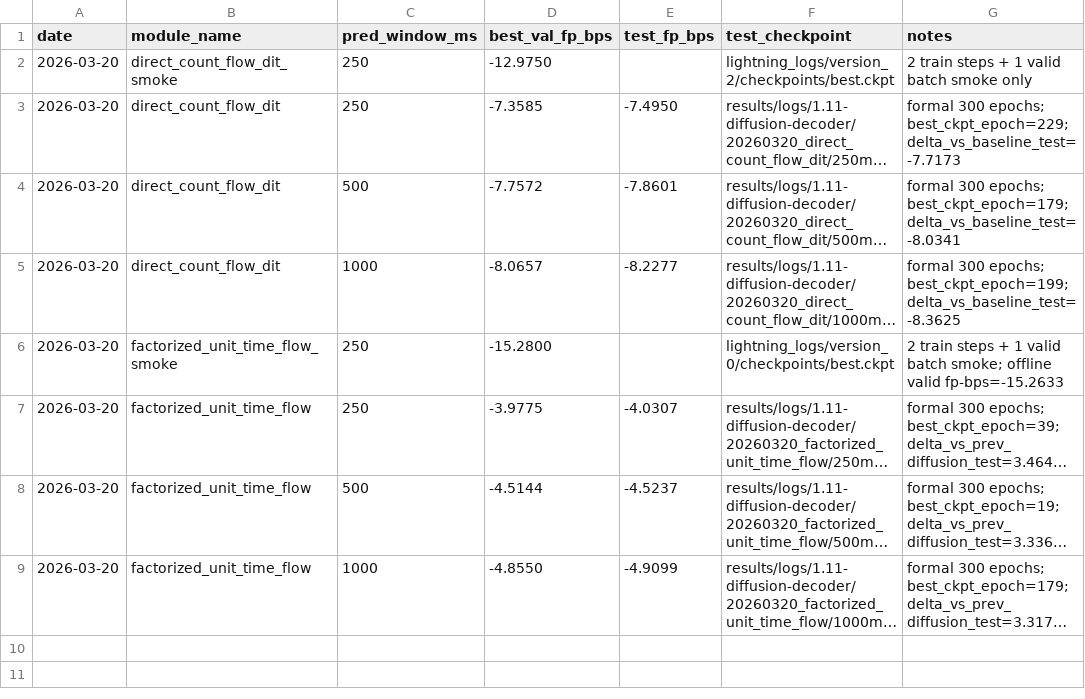
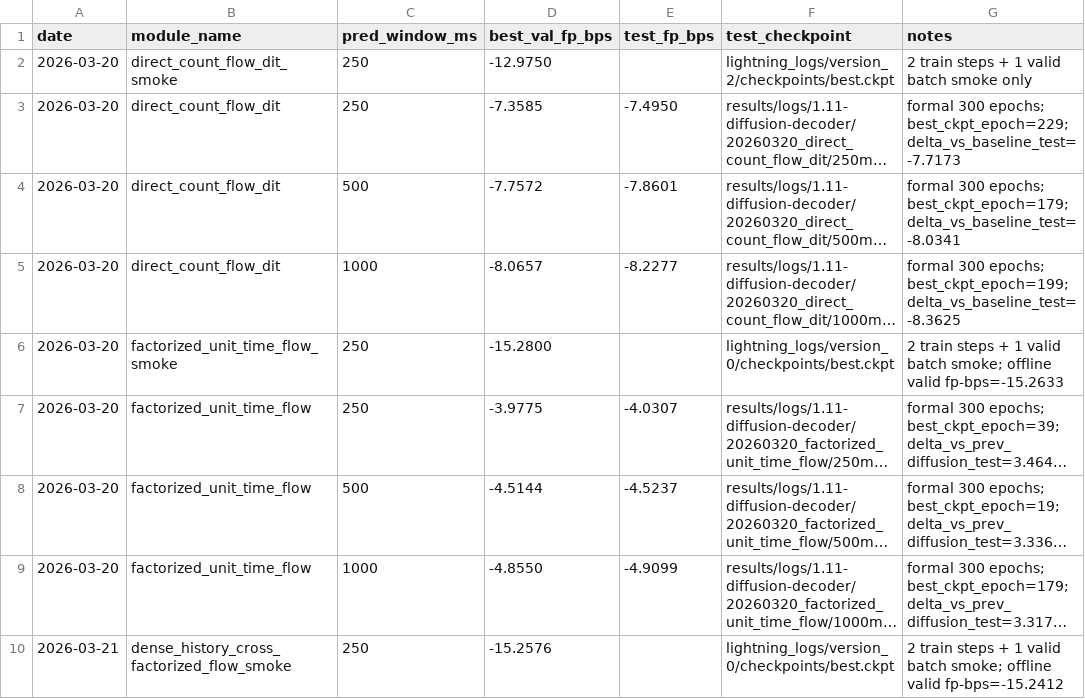
Before and after one commit to Jp-17/NeuroHorizon, a TSV file: cc_todo/1.11-diffusion-decoder/results.tsv, drawn as a sheet; long unchanged cells end in …; the diff names each change by its address in the sheet, - before the commit and + after, or states it on an @@ line.

Commit message:
实现1.11第三轮dense history cross并完成smoke验证

```diff
--- a/cc_todo/1.11-diffusion-decoder/results.tsv
+++ b/cc_todo/1.11-diffusion-decoder/results.tsv
+row 10: 2026-03-21 | dense_history_cross_factorized_flow_smoke | 250 | -15.2576 |  | lightning_logs/version_0/checkpoints/best.ckpt | 2 train steps + 1 valid batch smoke; offline valid fp-bps=-15.2412
```
Also changed, not shown: 16 other files.
